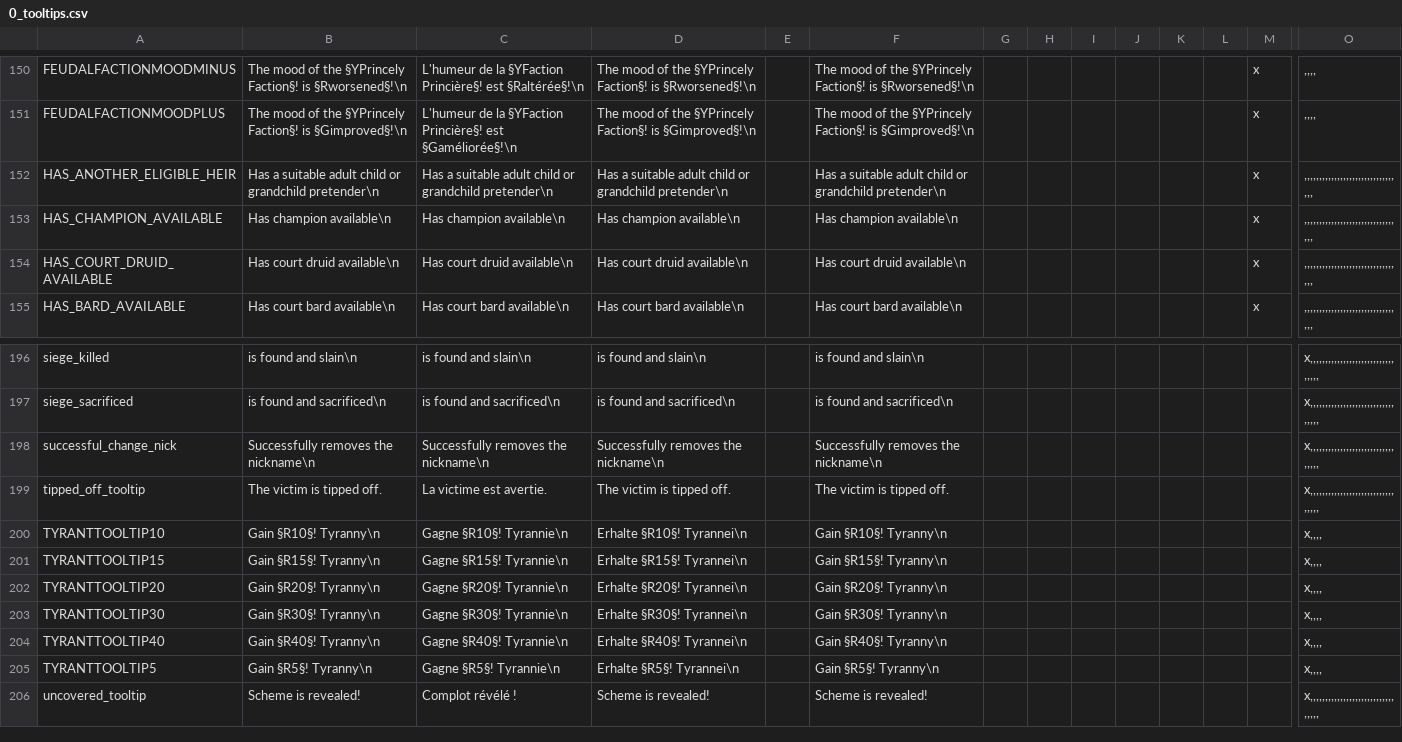
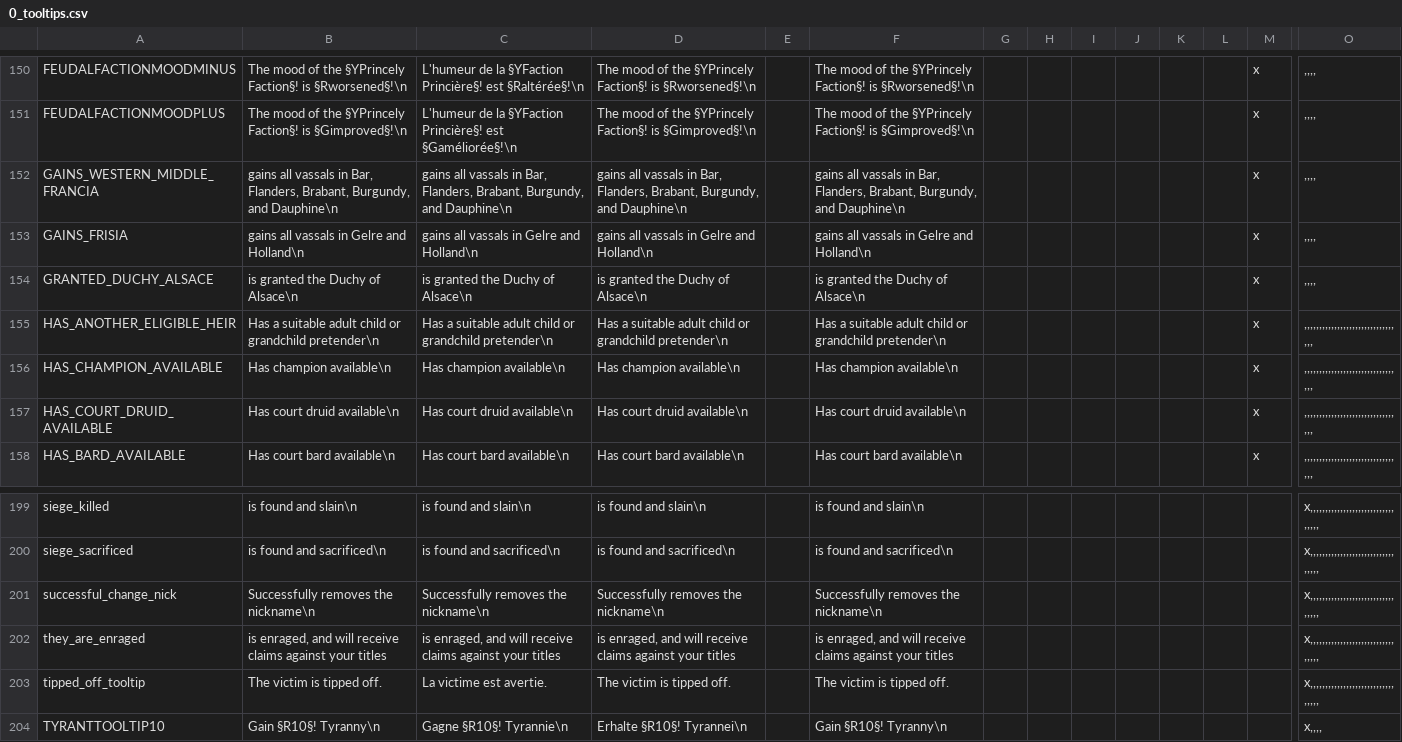
Before and after one commit to ck2plus/CK2Plus, a CSV file: CK2Plus/localisation/0_tooltips.csv, drawn as a sheet; only a part is shown, gaps mark what is left out; the shorter side is filled out with more unchanged rows; rows hold the shown columns only; the diff names each change by its address in the sheet, - before the commit and + after, or states it on an @@ line.

```diff
--- a/CK2Plus/localisation/0_tooltips.csv
+++ b/CK2Plus/localisation/0_tooltips.csv
+row 152: GAINS_WESTERN_MIDDLE_FRANCIA | gains all vassals in Bar, Flanders, Brabant, Burgundy, and Dauphine\n | gains all vassals in Bar, Flanders, Brabant, Burgundy, and Dauphine\n | gains all vassals in Bar, Flanders, Brabant, Burgundy, and Dauphine\n |  | gains all vassals in Bar, Flanders, Brabant, Burgundy, and Dauphine\n |  |  |  |  |  |  | x | ,,,,
+row 153: GAINS_FRISIA | gains all vassals in Gelre and Holland\n | gains all vassals in Gelre and Holland\n | gains all vassals in Gelre and Holland\n |  | gains all vassals in Gelre and Holland\n |  |  |  |  |  |  | x | ,,,,
+row 154: GRANTED_DUCHY_ALSACE | is granted the Duchy of Alsace\n | is granted the Duchy of Alsace\n | is granted the Duchy of Alsace\n |  | is granted the Duchy of Alsace\n |  |  |  |  |  |  | x | ,,,,
+row 202: they_are_enraged | is enraged, and will receive claims against your titles | is enraged, and will receive claims against your titles | is enraged, and will receive claims against your titles |  | is enraged, and will receive claims against your titles |  |  |  |  |  |  |  | x,,,,,,,,,,,,,,,,,,,,,,,,,,,,,,,,,
```
Also changed, not shown: CK2Plus/localisation/0_events.csv, CK2Plus/localisation/0_loadingtips.csv, 5 other files.
